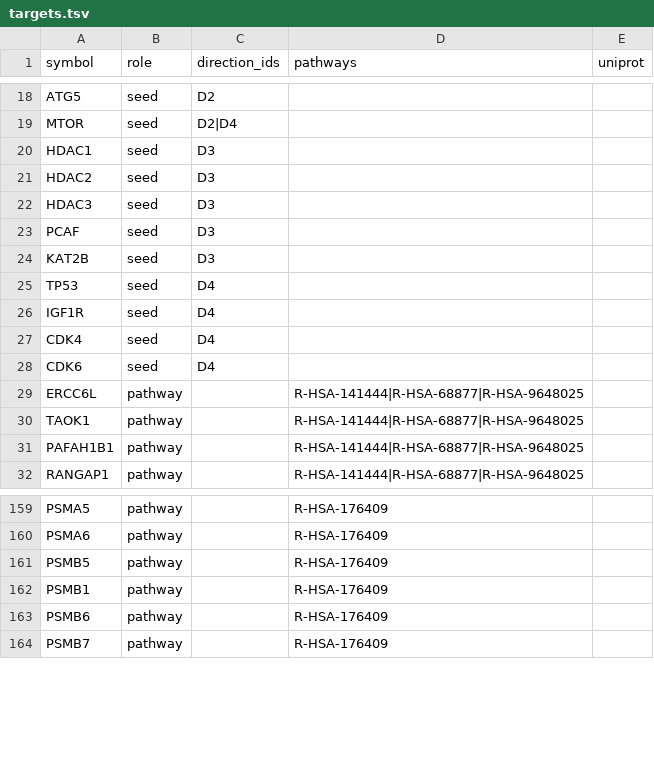
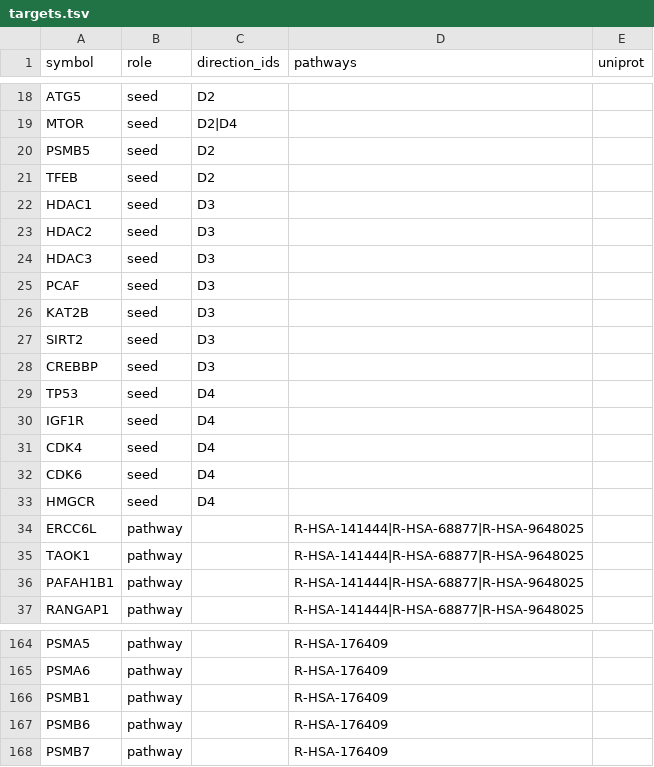
Before and after one commit to agharsallah/mva-hackathon, a TSV file: ressources/track2/targets.tsv, drawn as a sheet; only a part is shown, gaps mark what is left out.

Commit message:
feat(track2): mechanism card v3 and the refreshed snapshot
Card version 3, never an edit: the trans configuration is confirmed by the oracle (083),
nine measured facts from iteration 2 (dosage, exon copy number, structure, pathogenicity
lanes, P(trans), phase; the aneuploidy burden marked unmeasured), the SIRT2/CBP acetylation
axis and HMGCR as seeds, anti-directions with a mechanism-of-action pattern, the
evidence-ladder rungs, and the tumour context's standard-of-care list.

evidence.tsv: thirteen curated rows, one PubMed result each, every PMID resolved live.
The snapshot re-run on the new card: 277 targets, 3,859 candidate rows, 359 approved drugs.

```diff
--- a/ressources/track2/targets.tsv
+++ b/ressources/track2/targets.tsv
@@ -19,2 +19,4 @@ ATG5	seed	D2
 MTOR	seed	D2|D4		
+PSMB5	seed	D2		
+TFEB	seed	D2		
 HDAC1	seed	D3		
@@ -24,2 +26,4 @@ PCAF	seed	D3
 KAT2B	seed	D3		
+SIRT2	seed	D3		
+CREBBP	seed	D3		
 TP53	seed	D4		
@@ -28,2 +32,3 @@ CDK4	seed	D4
 CDK6	seed	D4		
+HMGCR	seed	D4		
 ERCC6L	pathway		R-HSA-141444|R-HSA-68877|R-HSA-9648025	
@@ -160,3 +165,2 @@ PSMA5	pathway		R-HSA-176409
 PSMA6	pathway		R-HSA-176409	
-PSMB5	pathway		R-HSA-176409	
 PSMB1	pathway		R-HSA-176409	
```
Also changed, not shown: ressources/track2/trials.tsv, 9 other files.
